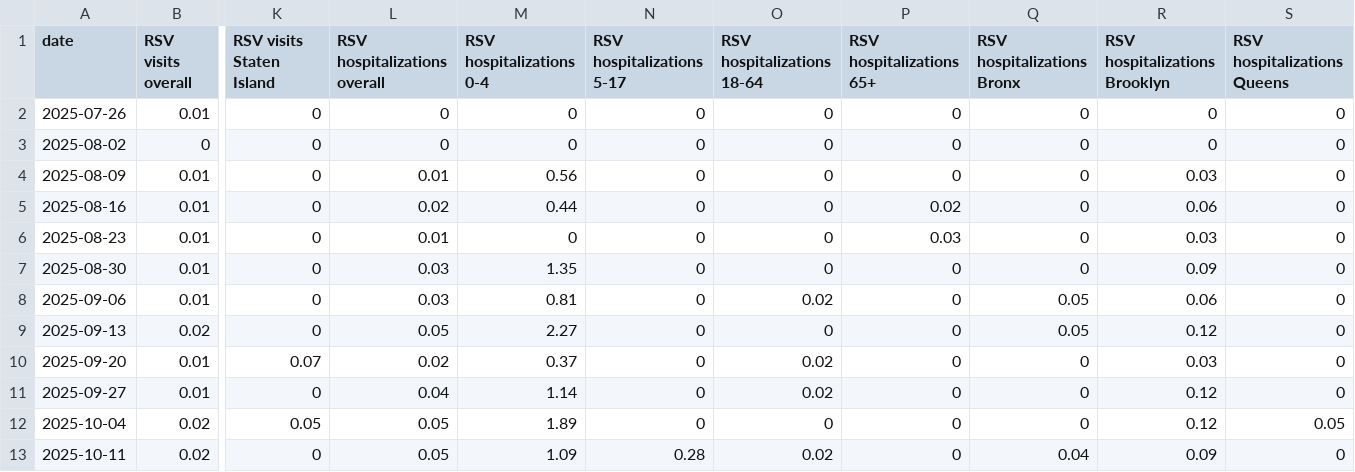
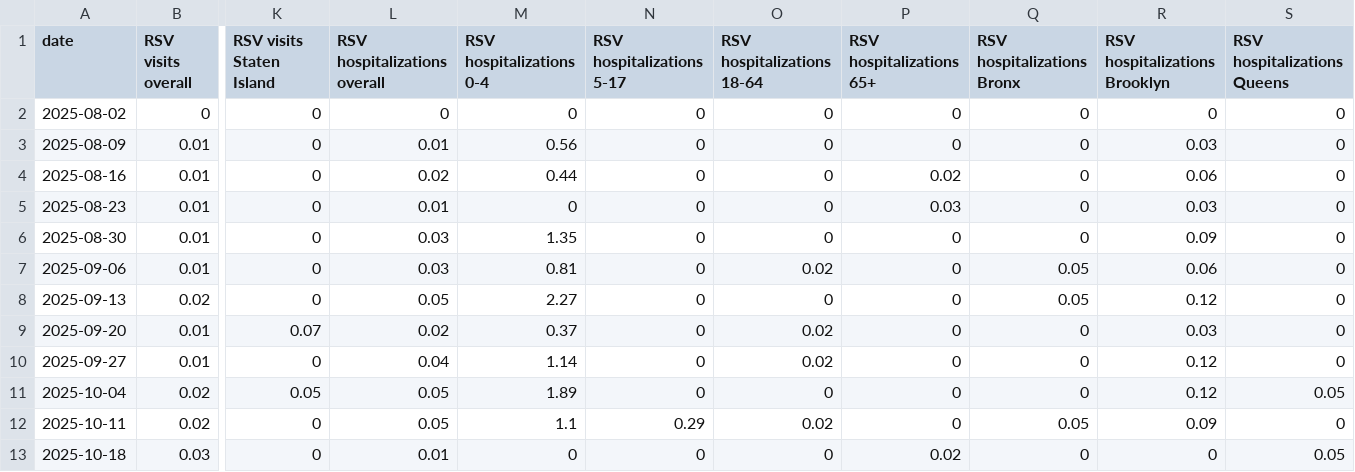
Before and after one commit to nychealth/respiratory-illness-data, a CSV file: data/ED_data_RSV.csv, drawn as a sheet; only a part is shown, gaps mark what is left out; removed rows and columns are numbered as before the commit, all else as after; rows hold the shown columns only; the diff names each change by its address in the sheet, - before the commit and + after, or states it on an @@ line.

```diff
--- a/data/ED_data_RSV.csv
+++ b/data/ED_data_RSV.csv
-row 2: 2025-07-26 | 0.01 | 0 | 0 | 0 | 0 | 0 | 0 | 0 | 0 | 0
-M12 (RSV hospitalizations 0-4): 1.09
+M12 (RSV hospitalizations 0-4): 1.1
-N12 (RSV hospitalizations 5-17): 0.28
+N12 (RSV hospitalizations 5-17): 0.29
-Q12 (RSV hospitalizations Bronx): 0.04
+Q12 (RSV hospitalizations Bronx): 0.05
+row 13: 2025-10-18 | 0.03 | 0 | 0.01 | 0 | 0 | 0 | 0.02 | 0 | 0 | 0.05
```
Also changed, not shown: data/Case_data_COVID-19.csv, data/Case_data_RSV.csv, 11 other files.
